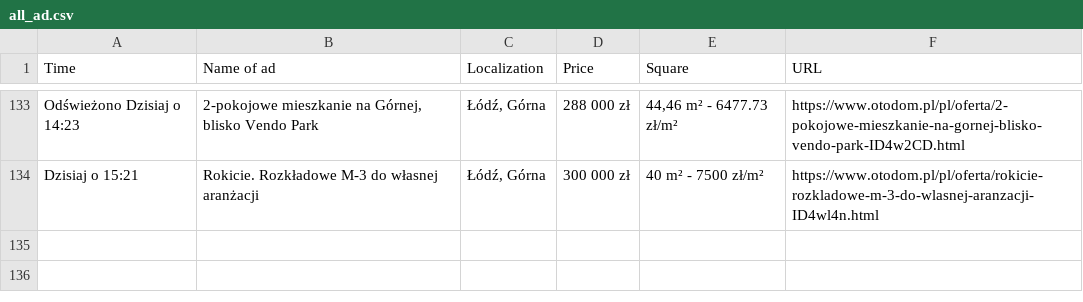
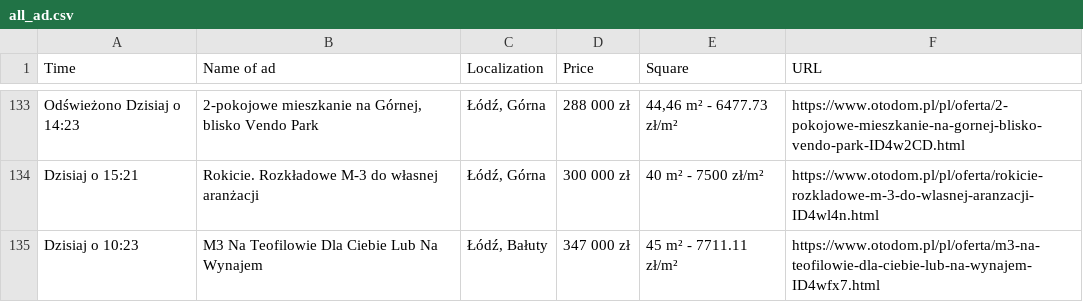
Before and after one commit to OleksandrGnatyuk/olx_parser_bot, a CSV file: csv/all_ad.csv, drawn as a sheet; only a part is shown, gaps mark what is left out; the diff names each change by its address in the sheet, - before the commit and + after, or states it on an @@ line.

```diff
--- a/csv/all_ad.csv
+++ b/csv/all_ad.csv
+row 135: Dzisiaj o 10:23 | M3 Na Teofilowie Dla Ciebie Lub Na Wynajem | Łódź, Bałuty | 347 000 zł | 45 m² - 7711.11 zł/m² | https://www.otodom.pl/pl/oferta/m3-na-teofilowie-dla-ciebie-lub-na-wynajem-ID4wfx7.html
```
